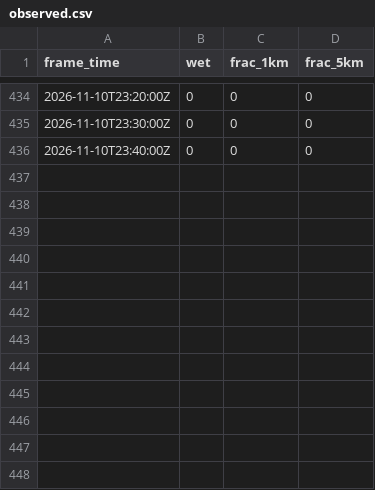
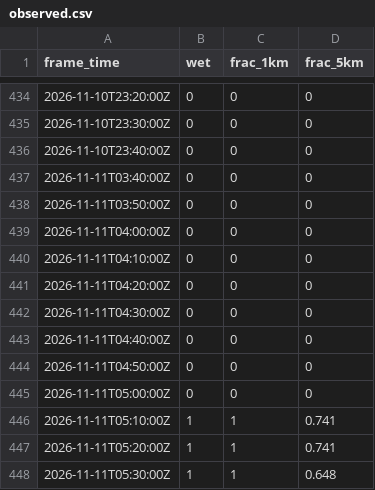
Before and after one commit to shelbyplayro/weatheringwithchayen, a CSV file: observed.csv, drawn as a sheet; only a part is shown, gaps mark what is left out; the diff names each change by its address in the sheet, - before the commit and + after, or states it on an @@ line.

```diff
--- a/observed.csv
+++ b/observed.csv
+row 437: 2026-11-11T03:40:00Z | 0 | 0 | 0
+row 438: 2026-11-11T03:50:00Z | 0 | 0 | 0
+row 439: 2026-11-11T04:00:00Z | 0 | 0 | 0
+row 440: 2026-11-11T04:10:00Z | 0 | 0 | 0
+row 441: 2026-11-11T04:20:00Z | 0 | 0 | 0
+row 442: 2026-11-11T04:30:00Z | 0 | 0 | 0
+row 443: 2026-11-11T04:40:00Z | 0 | 0 | 0
+row 444: 2026-11-11T04:50:00Z | 0 | 0 | 0
+row 445: 2026-11-11T05:00:00Z | 0 | 0 | 0
+row 446: 2026-11-11T05:10:00Z | 1 | 1 | 0.741
+row 447: 2026-11-11T05:20:00Z | 1 | 1 | 0.741
+row 448: 2026-11-11T05:30:00Z | 1 | 1 | 0.648
```
Also changed, not shown: forecasts.csv, wind.csv, 1 other file.
